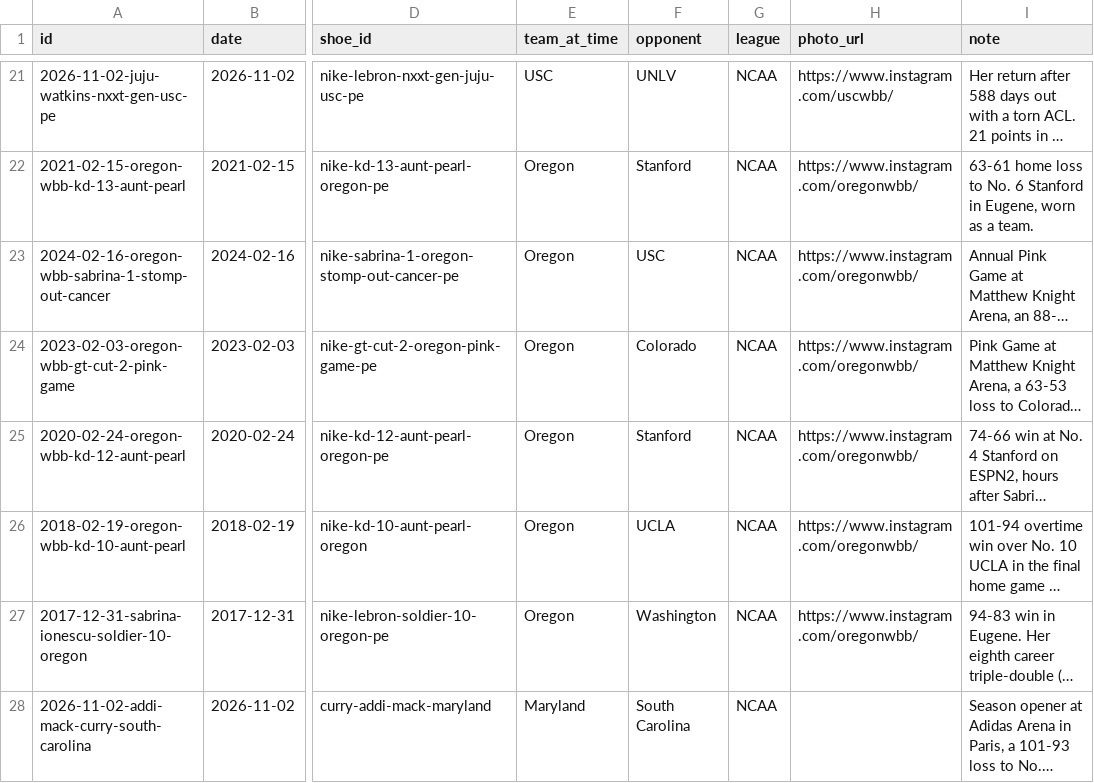
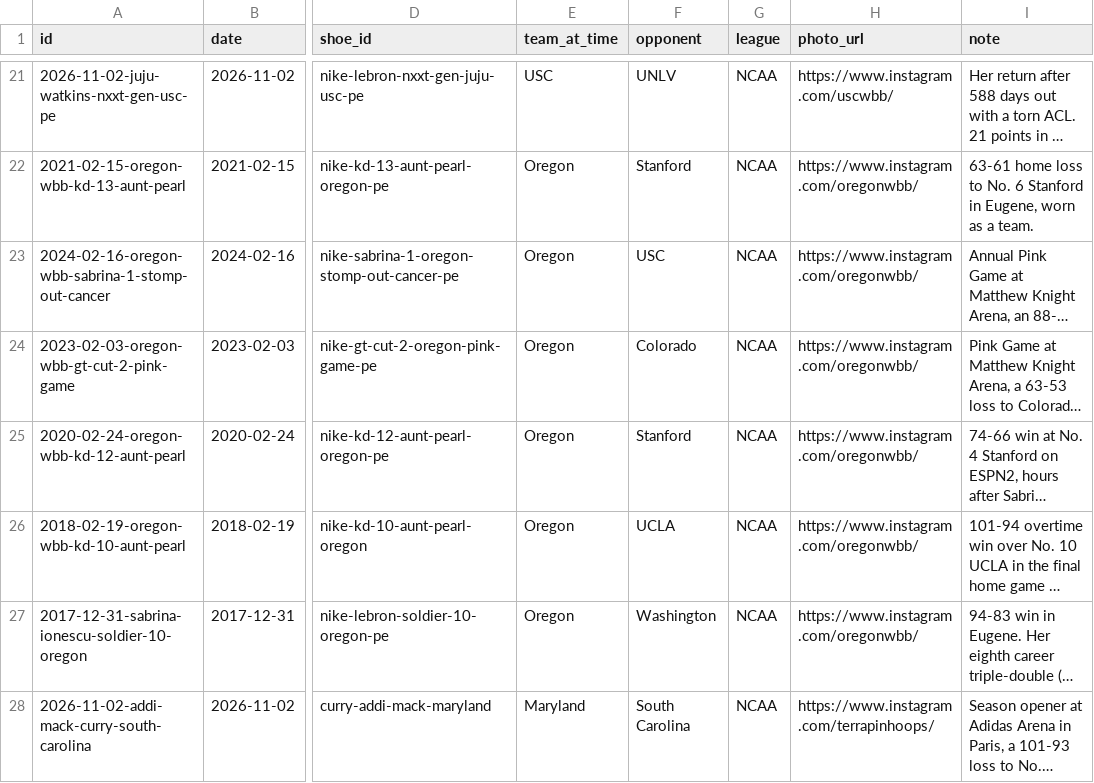
Before and after one commit to elcarrillo/wbb_kicks, a CSV file: data/sightings.csv, drawn as a sheet; only a part is shown, gaps mark what is left out; long unchanged cells end in …; the diff names each change by its address in the sheet, - before the commit and + after, or states it on an @@ line.

```diff
--- a/data/sightings.csv
+++ b/data/sightings.csv
-H28 (photo_url): (empty)
+H28 (photo_url): https://www.instagram.com/terrapinhoops/
```
Also changed, not shown: data/photos.csv, data/sources.csv.
